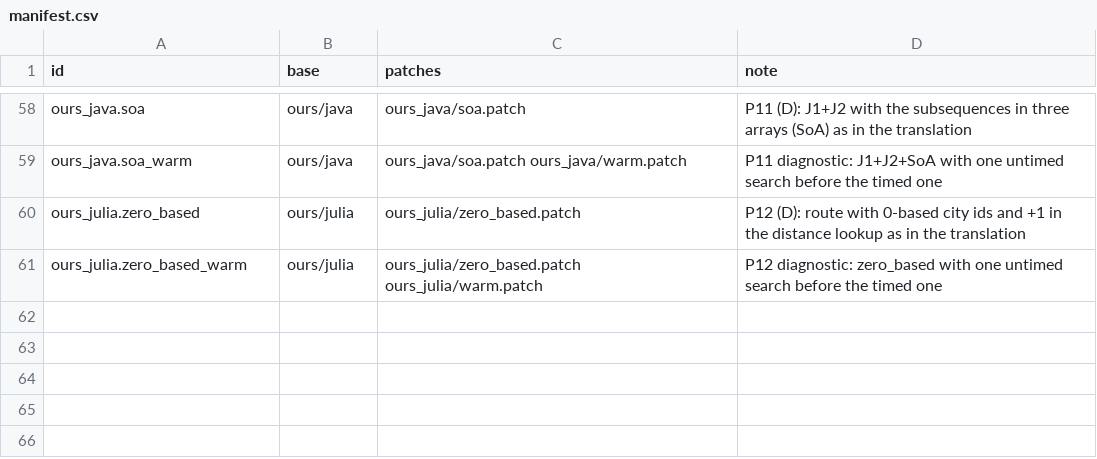
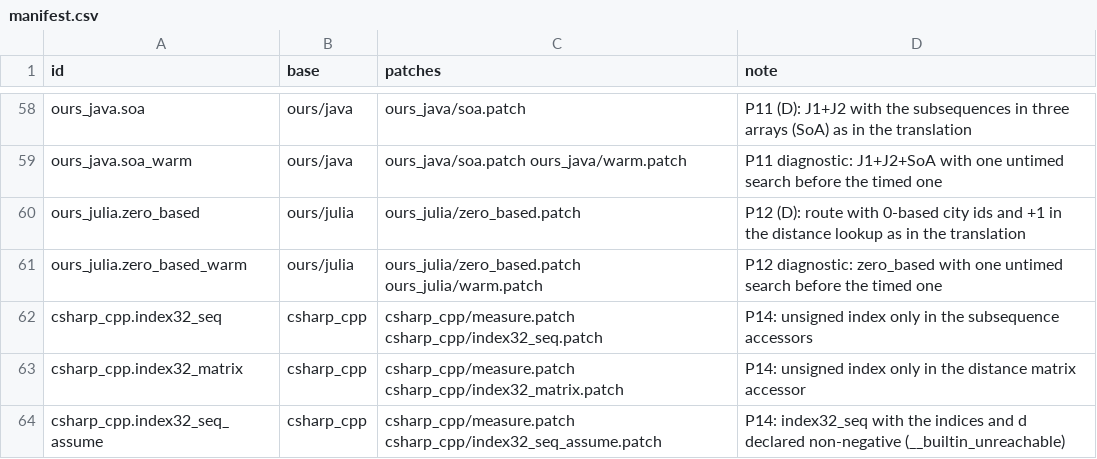
Before and after one commit to mororo18/mlp, a CSV file: llm-translations/variants/manifest.csv, drawn as a sheet; only a part is shown, gaps mark what is left out.

Commit message:
llm-translations: C# index32 split and non-negativity variants (P14)

```diff
--- a/llm-translations/variants/manifest.csv
+++ b/llm-translations/variants/manifest.csv
@@ -61 +61,4 @@ ours_julia.zero_based,ours/julia,ours_julia/zero_based.patch,P12 (D): route with
 ours_julia.zero_based_warm,ours/julia,ours_julia/zero_based.patch ours_julia/warm.patch,P12 diagnostic: zero_based with one untimed search before the timed one
+csharp_cpp.index32_seq,csharp_cpp,csharp_cpp/measure.patch csharp_cpp/index32_seq.patch,P14: unsigned index only in the subsequence accessors
+csharp_cpp.index32_matrix,csharp_cpp,csharp_cpp/measure.patch csharp_cpp/index32_matrix.patch,P14: unsigned index only in the distance matrix accessor
+csharp_cpp.index32_seq_assume,csharp_cpp,csharp_cpp/measure.patch csharp_cpp/index32_seq_assume.patch,P14: index32_seq with the indices and d declared non-negative (__builtin_unreachable)
```
Also changed, not shown: 5 other files.
